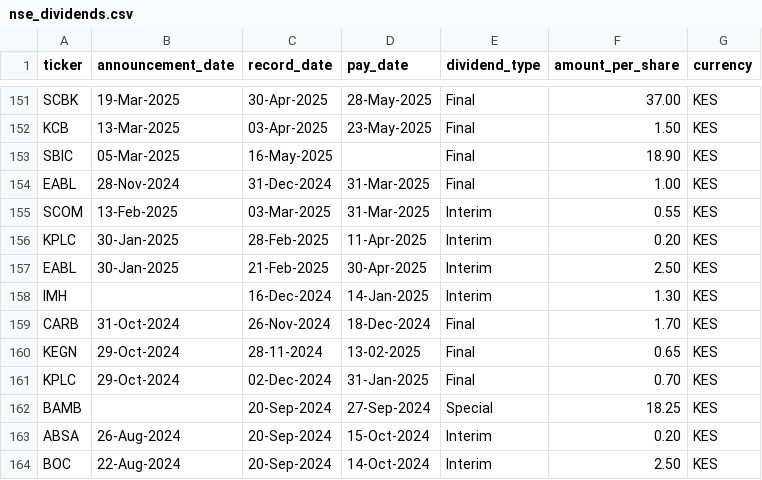
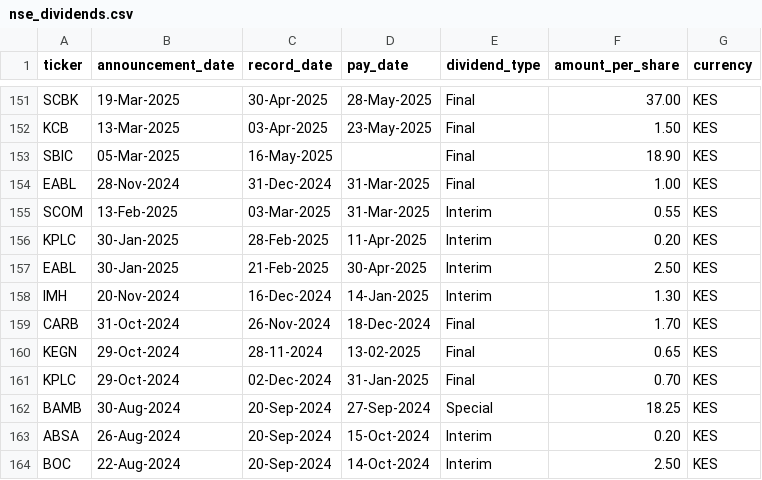
Before and after one commit to Fahadsule/AFRICAN-QUANT-PROJECT-ROBUST-VERSION, a CSV file: CORPORATE_ACTIONS/nse_dividends.csv (was CORPORATE ACTIONS/nse_dividends.csv), drawn as a sheet; only a part is shown, gaps mark what is left out; the diff covers the shown part only.

```diff
--- a/CORPORATE ACTIONS/nse_dividends.csv
+++ b/CORPORATE_ACTIONS/nse_dividends.csv
@@ -157,3 +157,3 @@ KPLC,30-Jan-2025,28-Feb-2025,11-Apr-2025,Interim,0.20,KES
 EABL,30-Jan-2025,21-Feb-2025,30-Apr-2025,Interim,2.50,KES
-IMH,,16-Dec-2024,14-Jan-2025,Interim,1.30,KES
+IMH,20-Nov-2024,16-Dec-2024,14-Jan-2025,Interim,1.30,KES
 CARB,31-Oct-2024,26-Nov-2024,18-Dec-2024,Final,1.70,KES
@@ -161,3 +161,3 @@ KEGN,29-Oct-2024,28-11-2024,13-02-2025,Final,0.65,KES
 KPLC,29-Oct-2024,02-Dec-2024,31-Jan-2025,Final,0.70,KES
-BAMB,,20-Sep-2024,27-Sep-2024,Special,18.25,KES
+BAMB,30-Aug-2024,20-Sep-2024,27-Sep-2024,Special,18.25,KES
 ABSA,26-Aug-2024,20-Sep-2024,15-Oct-2024,Interim,0.20,KES
```
Also changed, not shown: 12 edited cells elsewhere in this file, 8 other files.
